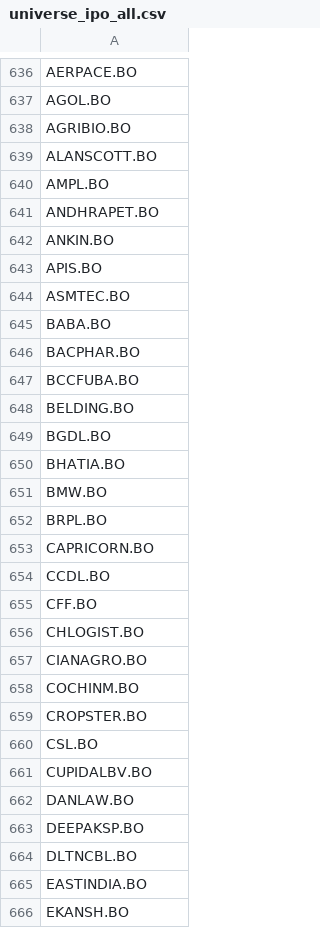
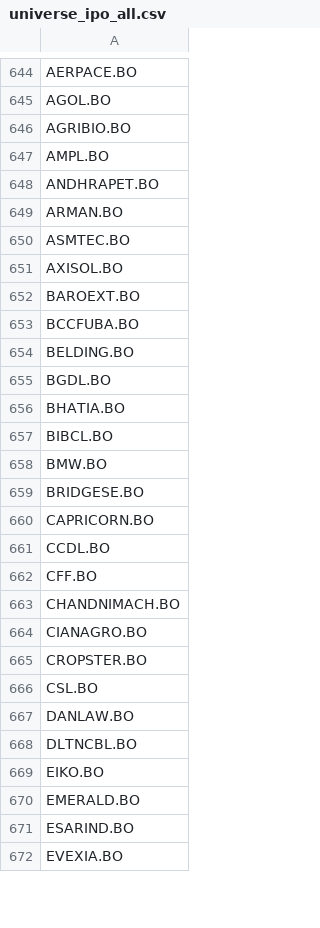
Before and after one commit to toby543/paper-trading, a CSV file: data/universe_ipo_all.csv, drawn as a sheet; only a part is shown, gaps mark what is left out; the shorter side is filled out with more unchanged rows; the diff covers the shown part only.

```diff
--- a/data/universe_ipo_all.csv
+++ b/data/universe_ipo_all.csv
@@ -638,10 +646,8 @@ AGOL.BO
 AGRIBIO.BO
-ALANSCOTT.BO
 AMPL.BO
 ANDHRAPET.BO
-ANKIN.BO
-APIS.BO
+ARMAN.BO
 ASMTEC.BO
-BABA.BO
-BACPHAR.BO
+AXISOL.BO
+BAROEXT.BO
 BCCFUBA.BO
@@ -650,4 +656,5 @@ BGDL.BO
 BHATIA.BO
+BIBCL.BO
 BMW.BO
-BRPL.BO
+BRIDGESE.BO
 CAPRICORN.BO
@@ -655,12 +662,9 @@ CCDL.BO
 CFF.BO
-CHLOGIST.BO
+CHANDNIMACH.BO
 CIANAGRO.BO
-COCHINM.BO
 CROPSTER.BO
 CSL.BO
-CUPIDALBV.BO
 DANLAW.BO
-DEEPAKSP.BO
 DLTNCBL.BO
-EASTINDIA.BO
-EKANSH.BO
+EIKO.BO
+EMERALD.BO
```
Also changed, not shown: 36 added rows, 24 removed rows and 12 edited cells elsewhere in this file, 2 other files.
